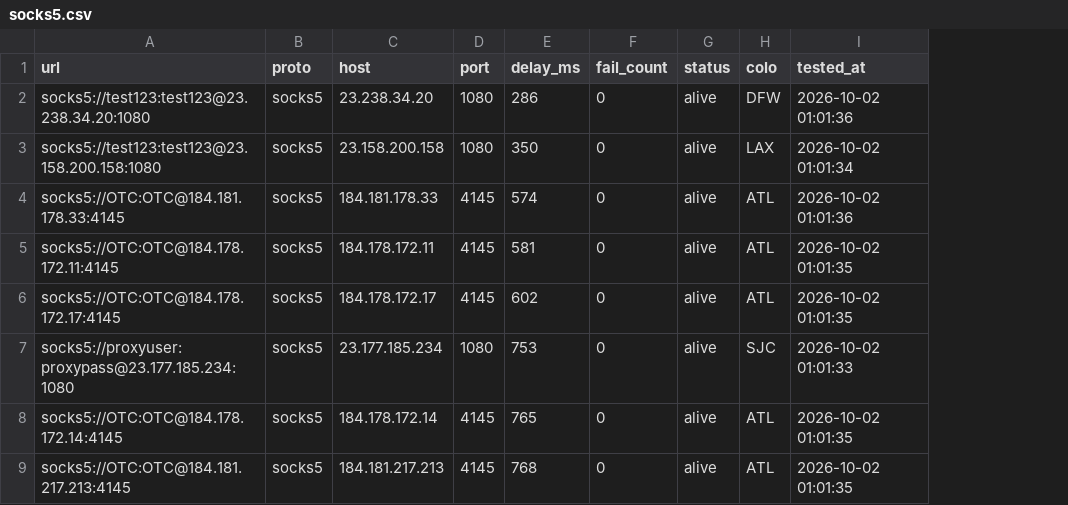
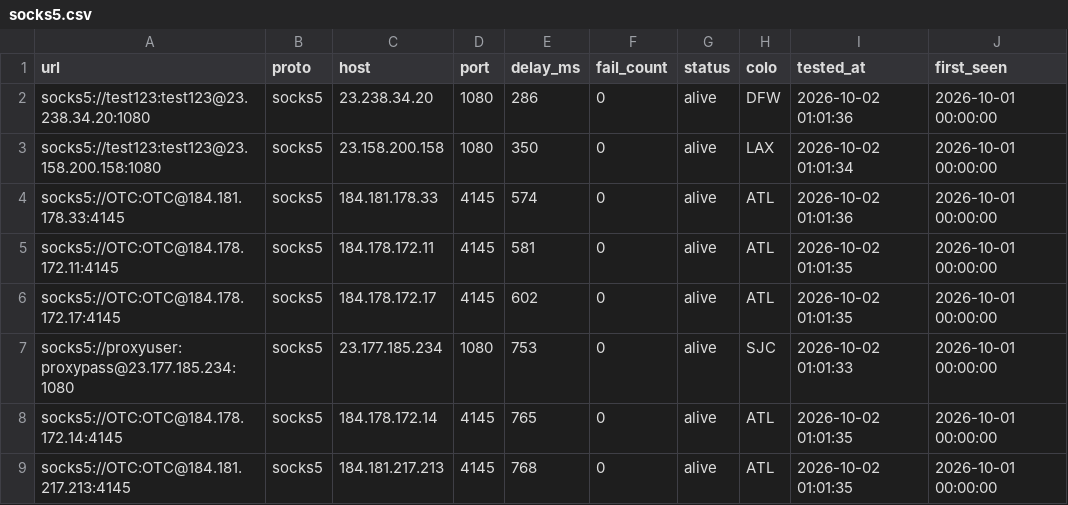
Before and after one commit to skfoa/tg-proxy-fetcher, a CSV file: data/proxies/socks5.csv, drawn as a sheet; only a part is shown; the diff names each change by its address in the sheet, - before the commit and + after, or states it on an @@ line.

```diff
--- a/data/proxies/socks5.csv
+++ b/data/proxies/socks5.csv
+column J (first_seen), rows 2-9: all 2026-10-01 00:00:00
```
Also changed, not shown: data/proxies/sstp.csv, 7 other files.
